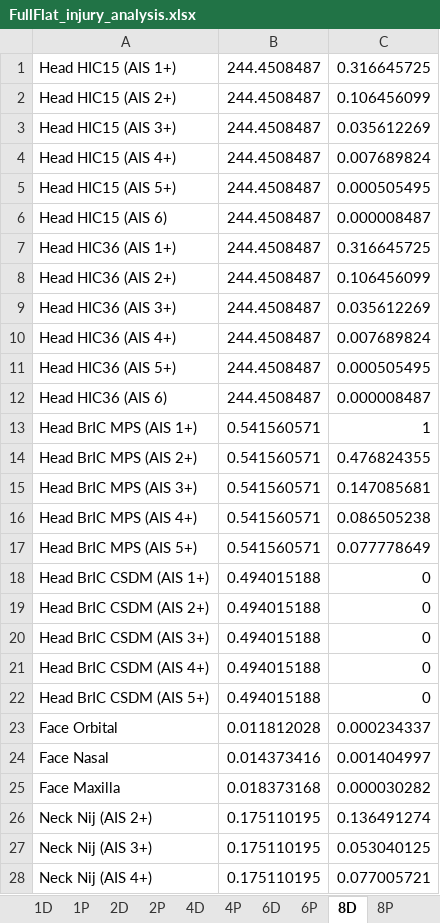
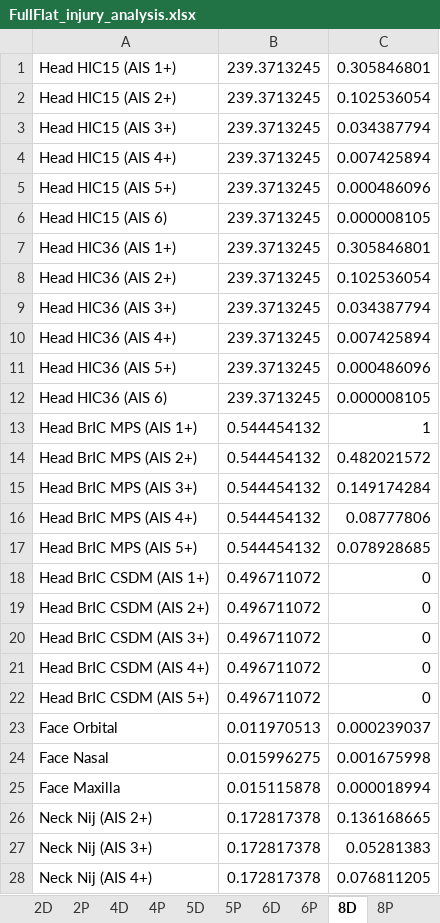
Before and after one commit to alang24/Visualization-InjuryProbability, an Excel workbook: simulation_results/HMC_2020/FullFlat_injury_analysis.xlsx, sheet 8D, drawn as a sheet; only a part is shown; values as stored, in another font and other column widths than the file's, no borders; the diff covers the shown part only; the diff names each change by its address in the sheet, - before the commit and + after, or states it on an @@ line.

```diff
--- a/simulation_results/HMC_2020/FullFlat_injury_analysis.xlsx (sheet 8D)
+++ b/simulation_results/HMC_2020/FullFlat_injury_analysis.xlsx (sheet 8D)
+sheet tab: 5D
+sheet tab: 5P
-B1:B12: 244.4508487
+B1:B12: 239.3713245
-C1: 0.316645725
+C1: 0.305846801
-C2: 0.106456099
+C2: 0.102536054
-C3: 0.035612269
+C3: 0.034387794
-C4: 0.007689824
+C4: 0.007425894
-C5: 0.000505495
+C5: 0.000486096
-C6: 0.000008487
+C6: 0.000008105
-C7: 0.316645725
+C7: 0.305846801
-C8: 0.106456099
+C8: 0.102536054
-C9: 0.035612269
+C9: 0.034387794
-C10: 0.007689824
+C10: 0.007425894
-C11: 0.000505495
+C11: 0.000486096
-C12: 0.000008487
+C12: 0.000008105
-B13:B17: 0.541560571
+B13:B17: 0.544454132
-C14: 0.476824355
+C14: 0.482021572
-C15: 0.147085681
+C15: 0.149174284
-C16: 0.086505238
+C16: 0.08777806
-C17: 0.077778649
+C17: 0.078928685
-B18:B22: 0.494015188
+B18:B22: 0.496711072
-B23: 0.011812028
+B23: 0.011970513
-C23: 0.000234337
+C23: 0.000239037
-B24: 0.014373416
+B24: 0.015996275
-C24: 0.001404997
+C24: 0.001675998
-B25: 0.018373168
+B25: 0.015115878
-C25: 0.000030282
+C25: 0.000018994
-B26:B28: 0.175110195
+B26:B28: 0.172817378
-C26: 0.136491274
+C26: 0.136168665
-C27: 0.053040125
+C27: 0.05281383
-C28: 0.077005721
+C28: 0.076811205
```
Also changed, not shown: 123 edited cells elsewhere in this sheet, sheet 9P, sheet 9D, sheet 8P, sheet 2D, sheet 2P, sheet 4D, 5 more sheets, other sheet tabs, coord.xlsx, simulation_matrix.xlsx, 1 other file.
